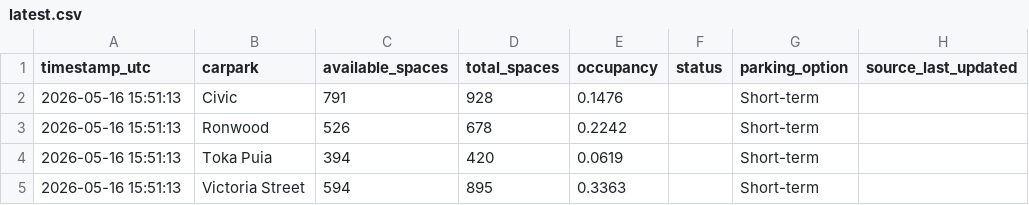
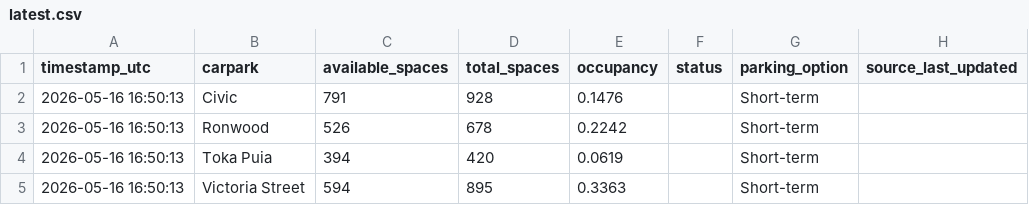
Before and after one commit to crystal941/dynamic-carpark-analytics, a CSV file: data/latest.csv, drawn as a sheet.

```diff
--- a/data/latest.csv
+++ b/data/latest.csv
@@ -1,5 +1,5 @@
 timestamp_utc,carpark,available_spaces,total_spaces,occupancy,status,parking_option,source_last_updated
-2026-05-16 15:51:13,Civic,791,928,0.1476,,Short-term,
-2026-05-16 15:51:13,Ronwood,526,678,0.2242,,Short-term,
-2026-05-16 15:51:13,Toka Puia,394,420,0.0619,,Short-term,
-2026-05-16 15:51:13,Victoria Street,594,895,0.3363,,Short-term,
+2026-05-16 16:50:13,Civic,791,928,0.1476,,Short-term,
+2026-05-16 16:50:13,Ronwood,526,678,0.2242,,Short-term,
+2026-05-16 16:50:13,Toka Puia,394,420,0.0619,,Short-term,
+2026-05-16 16:50:13,Victoria Street,594,895,0.3363,,Short-term,
```
Also changed, not shown: 2 other files.
